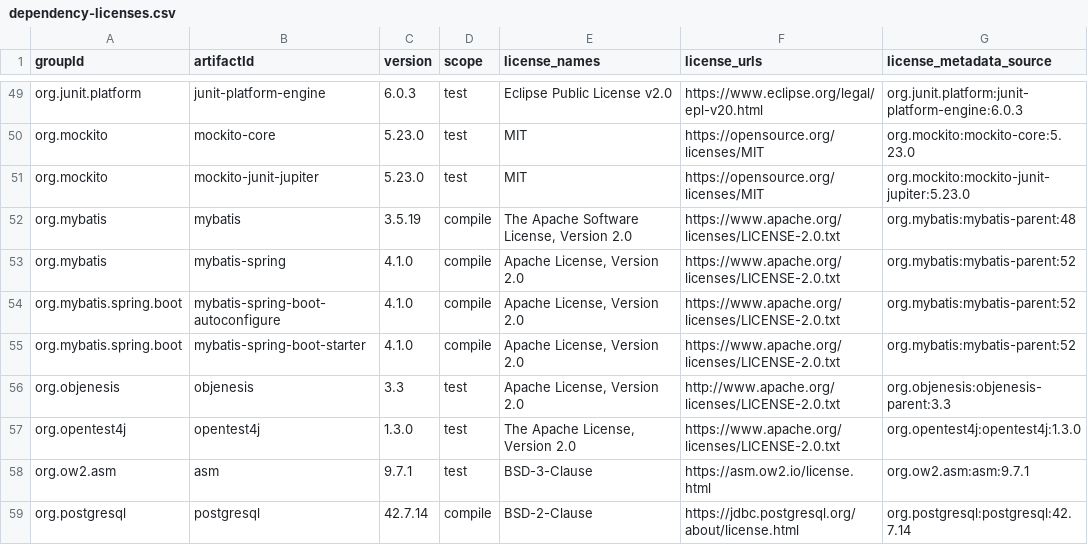
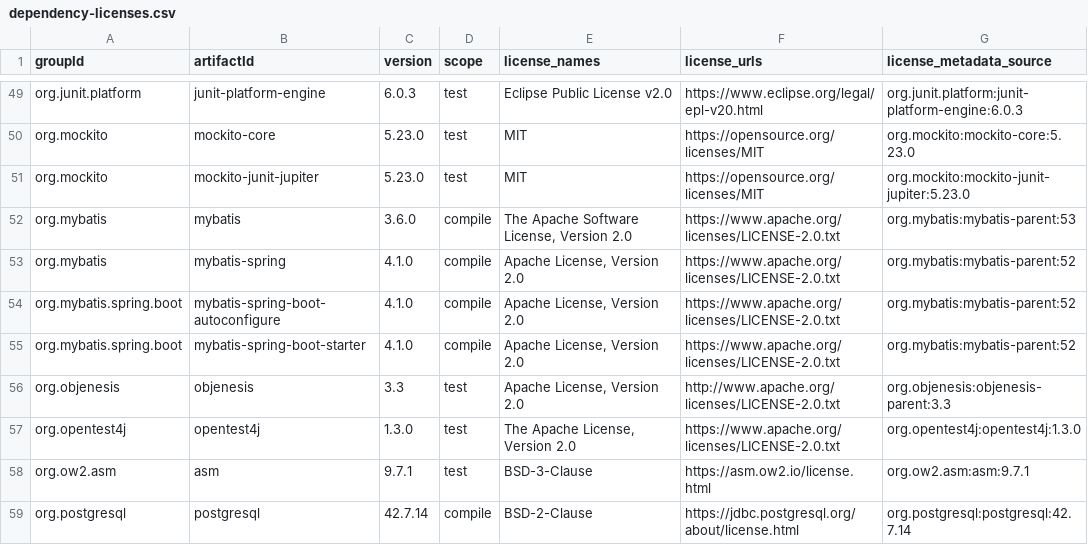
Before and after one commit to inhaaa/vibe-worklog, a CSV file: docs/development/dependency-licenses.csv, drawn as a sheet; only a part is shown, gaps mark what is left out.

```diff
--- a/docs/development/dependency-licenses.csv
+++ b/docs/development/dependency-licenses.csv
@@ -51,3 +51,3 @@ org.mockito,mockito-core,5.23.0,test,MIT,https://opensource.org/licenses/MIT,org
 org.mockito,mockito-junit-jupiter,5.23.0,test,MIT,https://opensource.org/licenses/MIT,org.mockito:mockito-junit-jupiter:5.23.0
-org.mybatis,mybatis,3.5.19,compile,"The Apache Software License, Version 2.0",https://www.apache.org/licenses/LICENSE-2.0.txt,org.mybatis:mybatis-parent:48
+org.mybatis,mybatis,3.6.0,compile,"The Apache Software License, Version 2.0",https://www.apache.org/licenses/LICENSE-2.0.txt,org.mybatis:mybatis-parent:53
 org.mybatis,mybatis-spring,4.1.0,compile,"Apache License, Version 2.0",https://www.apache.org/licenses/LICENSE-2.0.txt,org.mybatis:mybatis-parent:52
```
Also changed, not shown: 19 other files.
